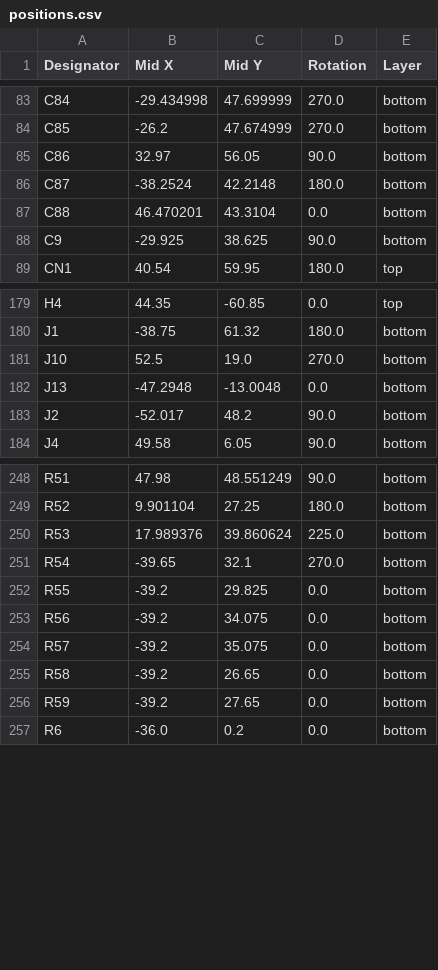
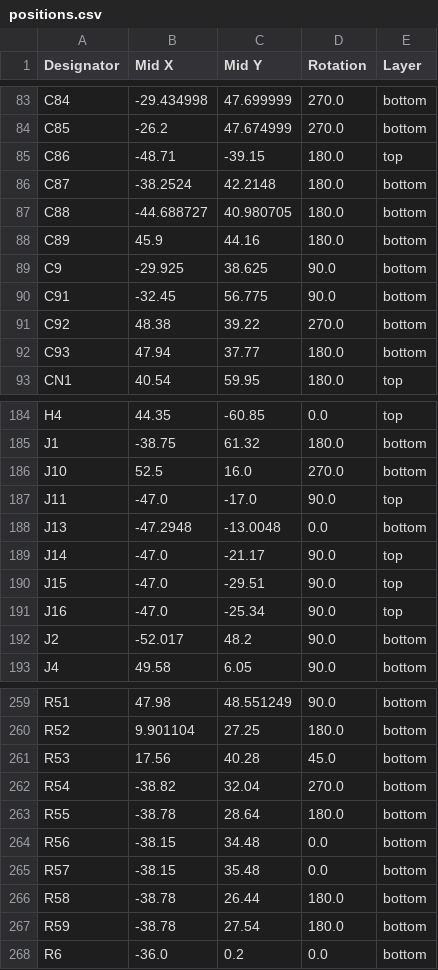
Before and after one commit to badgeteam/why2025-hardware, a CSV file: production/positions.csv, drawn as a sheet; only a part is shown, gaps mark what is left out; the diff covers the shown part only.

```diff
--- a/production/positions.csv
+++ b/production/positions.csv
@@ -84,6 +84,10 @@ C84,-29.434998,47.699999,270.0,bottom
 C85,-26.2,47.674999,270.0,bottom
-C86,32.97,56.05,90.0,bottom
+C86,-48.71,-39.15,180.0,top
 C87,-38.2524,42.2148,180.0,bottom
-C88,46.470201,43.3104,0.0,bottom
+C88,-44.688727,40.980705,180.0,bottom
+C89,45.9,44.16,180.0,bottom
 C9,-29.925,38.625,90.0,bottom
+C91,-32.45,56.775,90.0,bottom
+C92,48.38,39.22,270.0,bottom
+C93,47.94,37.77,180.0,bottom
 CN1,40.54,59.95,180.0,top
@@ -180,4 +185,8 @@ H4,44.35,-60.85,0.0,top
 J1,-38.75,61.32,180.0,bottom
-J10,52.5,19.0,270.0,bottom
+J10,52.5,16.0,270.0,bottom
+J11,-47.0,-17.0,90.0,top
 J13,-47.2948,-13.0048,0.0,bottom
+J14,-47.0,-21.17,90.0,top
+J15,-47.0,-29.51,90.0,top
+J16,-47.0,-25.34,90.0,top
 J2,-52.017,48.2,90.0,bottom
@@ -249,9 +260,9 @@ R51,47.98,48.551249,90.0,bottom
 R52,9.901104,27.25,180.0,bottom
-R53,17.989376,39.860624,225.0,bottom
-R54,-39.65,32.1,270.0,bottom
-R55,-39.2,29.825,0.0,bottom
-R56,-39.2,34.075,0.0,bottom
-R57,-39.2,35.075,0.0,bottom
-R58,-39.2,26.65,0.0,bottom
-R59,-39.2,27.65,0.0,bottom
+R53,17.56,40.28,45.0,bottom
+R54,-38.82,32.04,270.0,bottom
+R55,-38.78,28.64,180.0,bottom
+R56,-38.15,34.48,0.0,bottom
+R57,-38.15,35.48,0.0,bottom
+R58,-38.78,26.44,180.0,bottom
+R59,-38.78,27.54,180.0,bottom
 R6,-36.0,0.2,0.0,bottom
```
Also changed, not shown: 10 added rows and 53 edited cells elsewhere in this file, production/bom.csv, production/designators.csv, 15 other files.
